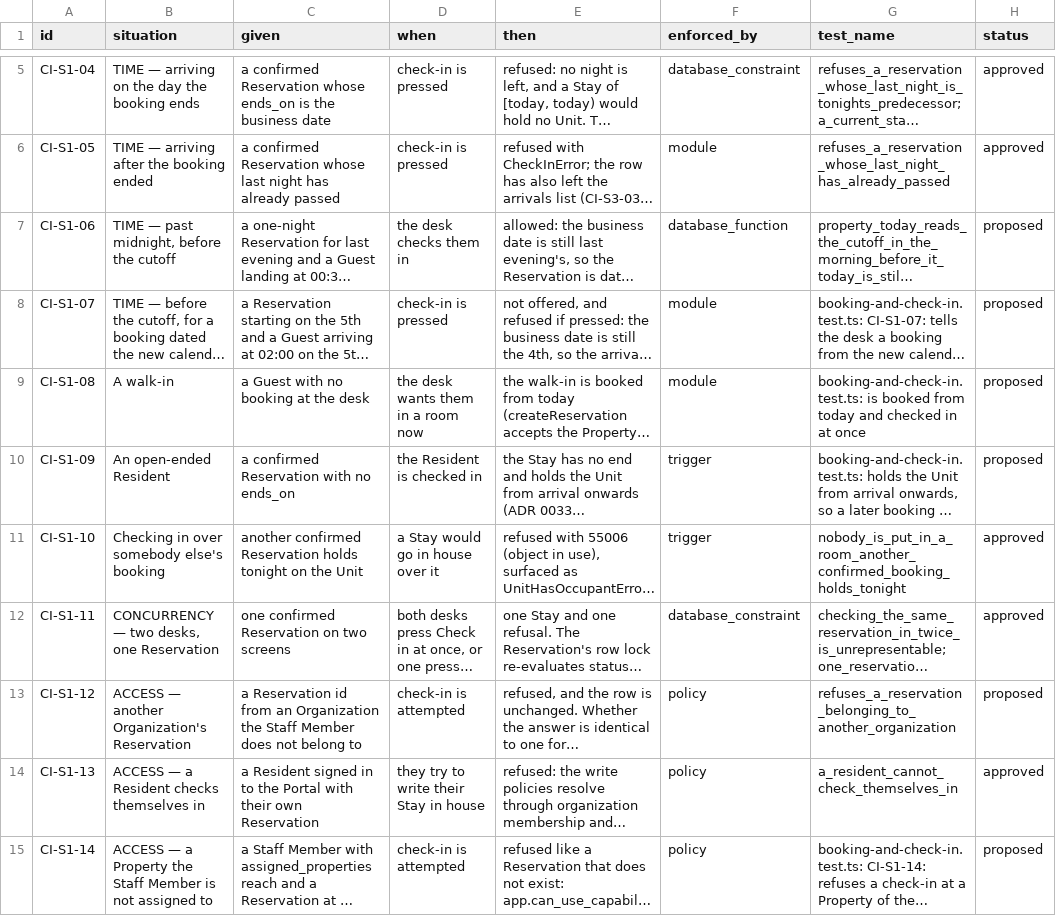
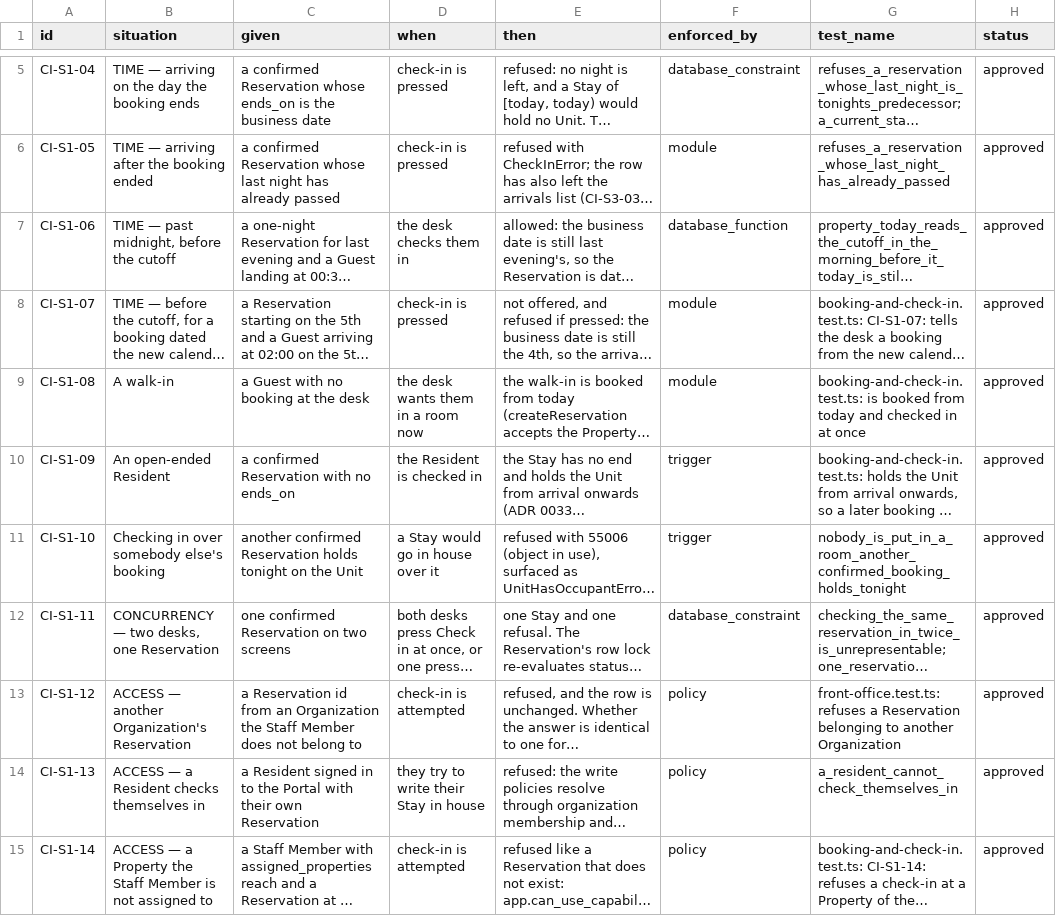
Before and after one commit to prizic/ranza, a CSV file: docs/features/check-in/edge-cases.csv, drawn as a sheet; only a part is shown, gaps mark what is left out; long unchanged cells end in …; the diff covers the shown part only; the diff names each change by its address in the sheet, - before the commit and + after, or states it on an @@ line.

```diff
--- a/docs/features/check-in/edge-cases.csv
+++ b/docs/features/check-in/edge-cases.csv
-H7:H10 (status): proposed
+H7:H10 (status): approved
-G13 (test_name): refuses_a_reservation_belonging_to_another_organization
+G13 (test_name): front-office.test.ts: refuses a Reservation belonging to another Organization
-H13 (status): proposed
+H13 (status): approved
-H15 (status): proposed
+H15 (status): approved
```
Also changed, not shown: 7 edited cells elsewhere in this file, docs/features/check-out/edge-cases.csv, docs/features/close-the-day/edge-cases.csv, 8 other files.
